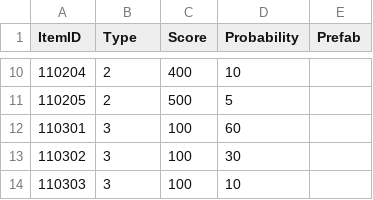
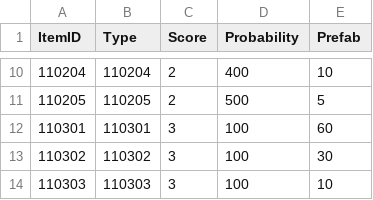
Before and after one commit to jigyu12/Unity_Team_Project-Animal_Breakout, a CSV file: Assets/Resources/Tables/Item_Table.csv, drawn as a sheet; only a part is shown, gaps mark what is left out; the diff covers the shown part only.

```diff
--- a/Assets/Resources/Tables/Item_Table.csv
+++ b/Assets/Resources/Tables/Item_Table.csv
@@ -10,5 +10,5 @@ ItemID,Type,Score,Probability,Prefab
-110204,2,400,10,
-110205,2,500,5,
-110301,3,100,60,
-110302,3,100,30,
-110303,3,100,10,
+110204,110204,2,400,10,
+110205,110205,2,500,5,
+110301,110301,3,100,60,
+110302,110302,3,100,30,
+110303,110303,3,100,10,
```
Also changed, not shown: 31 edited cells elsewhere in this file, 13 other files.
